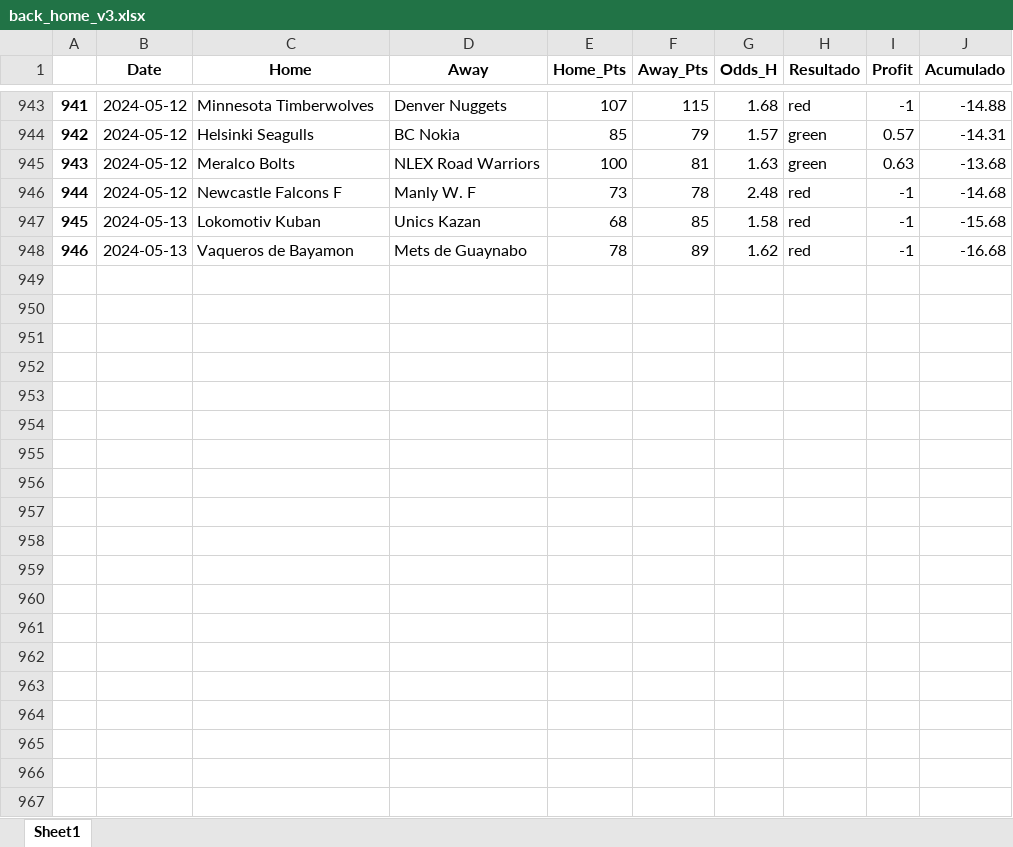
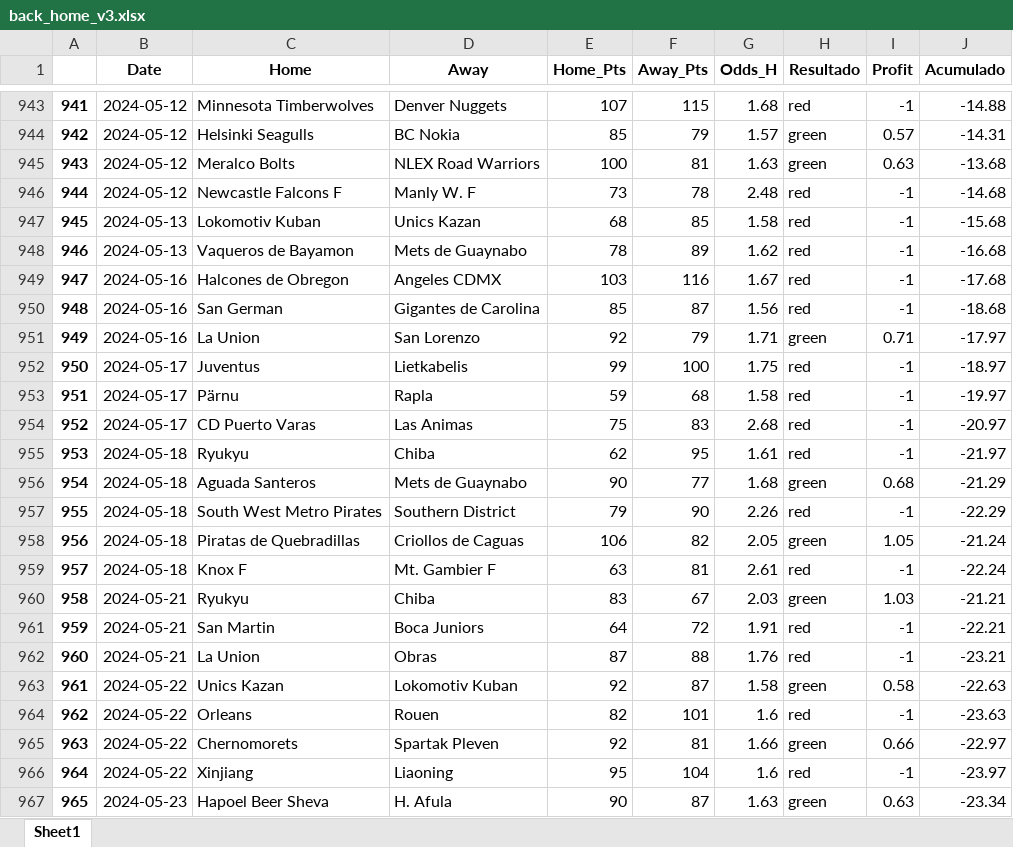
Before and after one commit to johnn1sbo3s/basketball_models, an Excel workbook: acp_metodos/excel_files/back_home_v3.xlsx, sheet Sheet1, drawn as a sheet; only a part is shown, gaps mark what is left out; values as stored, in another font and other column widths than the file's, no borders; the diff covers the shown part only; the diff names each change by its address in the sheet, - before the commit and + after, or states it on an @@ line.

```diff
--- a/acp_metodos/excel_files/back_home_v3.xlsx (sheet Sheet1)
+++ b/acp_metodos/excel_files/back_home_v3.xlsx (sheet Sheet1)
+row 949: 947 | 2024-05-16 | Halcones de Obregon | Angeles CDMX | 103 | 116 | 1.67 | red | -1 | -17.68
+row 950: 948 | 2024-05-16 | San German | Gigantes de Carolina | 85 | 87 | 1.56 | red | -1 | -18.68
+row 951: 949 | 2024-05-16 | La Union | San Lorenzo | 92 | 79 | 1.71 | green | 0.71 | -17.97
+row 952: 950 | 2024-05-17 | Juventus | Lietkabelis | 99 | 100 | 1.75 | red | -1 | -18.97
+row 953: 951 | 2024-05-17 | Pärnu | Rapla | 59 | 68 | 1.58 | red | -1 | -19.97
+row 954: 952 | 2024-05-17 | CD Puerto Varas | Las Animas | 75 | 83 | 2.68 | red | -1 | -20.97
+row 955: 953 | 2024-05-18 | Ryukyu | Chiba | 62 | 95 | 1.61 | red | -1 | -21.97
+row 956: 954 | 2024-05-18 | Aguada Santeros | Mets de Guaynabo | 90 | 77 | 1.68 | green | 0.68 | -21.29
+row 957: 955 | 2024-05-18 | South West Metro Pirates | Southern District | 79 | 90 | 2.26 | red | -1 | -22.29
+row 958: 956 | 2024-05-18 | Piratas de Quebradillas | Criollos de Caguas | 106 | 82 | 2.05 | green | 1.05 | -21.24
+row 959: 957 | 2024-05-18 | Knox F | Mt. Gambier F | 63 | 81 | 2.61 | red | -1 | -22.24
+row 960: 958 | 2024-05-21 | Ryukyu | Chiba | 83 | 67 | 2.03 | green | 1.03 | -21.21
+row 961: 959 | 2024-05-21 | San Martin | Boca Juniors | 64 | 72 | 1.91 | red | -1 | -22.21
+row 962: 960 | 2024-05-21 | La Union | Obras | 87 | 88 | 1.76 | red | -1 | -23.21
+row 963: 961 | 2024-05-22 | Unics Kazan | Lokomotiv Kuban | 92 | 87 | 1.58 | green | 0.58 | -22.63
+row 964: 962 | 2024-05-22 | Orleans | Rouen | 82 | 101 | 1.6 | red | -1 | -23.63
+row 965: 963 | 2024-05-22 | Chernomorets | Spartak Pleven | 92 | 81 | 1.66 | green | 0.66 | -22.97
+row 966: 964 | 2024-05-22 | Xinjiang | Liaoning | 95 | 104 | 1.6 | red | -1 | -23.97
+row 967: 965 | 2024-05-23 | Hapoel Beer Sheva | H. Afula | 90 | 87 | 1.63 | green | 0.63 | -23.34
```
Also changed, not shown: 61 added rows elsewhere in this sheet, acp_metodos/excel_files/over_v0.xlsx, 3 other files.
